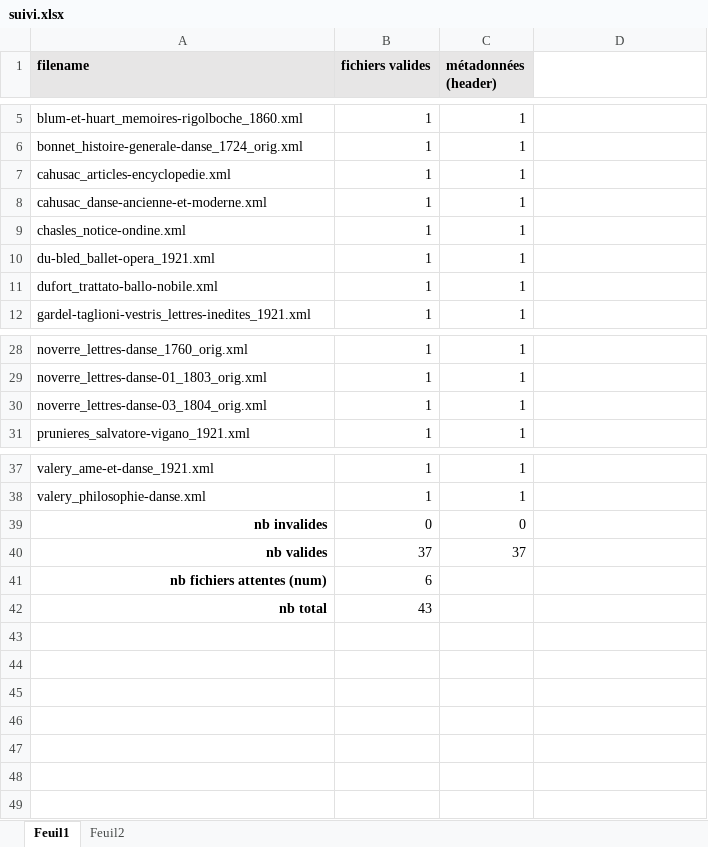
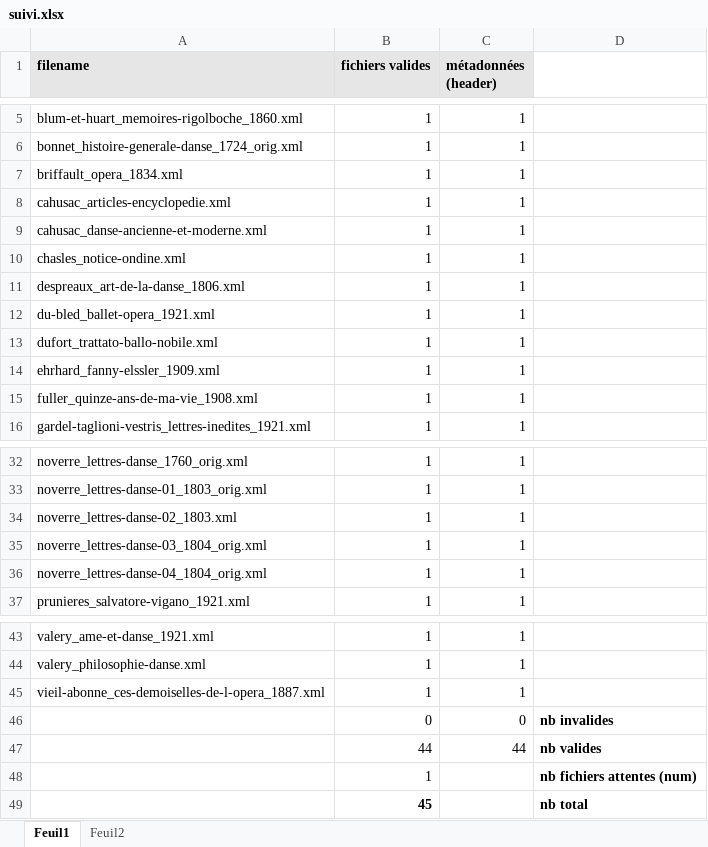
Before and after one commit to OBVIL/danse, an Excel workbook: suivi.xlsx, sheet Feuil1, drawn as a sheet; only a part is shown, gaps mark what is left out; values as stored, in another font and other column widths than the file's, no borders; removed rows and columns are numbered as before the commit, all else as after; the diff names each change by its address in the sheet, - before the commit and + after, or states it on an @@ line.

Commit message:
ajout de 4 fichiers (briffault, ehrarrd, fuller, vieil-abonne) et màj fichier de suivi

```diff
--- a/suivi.xlsx (sheet Feuil1)
+++ b/suivi.xlsx (sheet Feuil1)
+row 7: briffault_opera_1834.xml | 1 | 1
+row 11: despreaux_art-de-la-danse_1806.xml | 1 | 1
+row 14: ehrhard_fanny-elssler_1909.xml | 1 | 1
+row 15: fuller_quinze-ans-de-ma-vie_1908.xml | 1 | 1
+row 34: noverre_lettres-danse-02_1803.xml | 1 | 1
+row 36: noverre_lettres-danse-04_1804_orig.xml | 1 | 1
-row 39: nb invalides | 0 | 0
-row 40: nb valides | 37 | 37
-row 41: nb fichiers attentes (num) | 6
-row 42: nb total | 43
+row 45: vieil-abonne_ces-demoiselles-de-l-opera_1887.xml | 1 | 1
+row 46:  | 0 | 0 | nb invalides
+row 47:  | 44 | 44 | nb valides
+row 48:  | 1 |  | nb fichiers attentes (num)
+row 49:  | 45 |  | nb total
```
Also changed, not shown: 4 other files.
